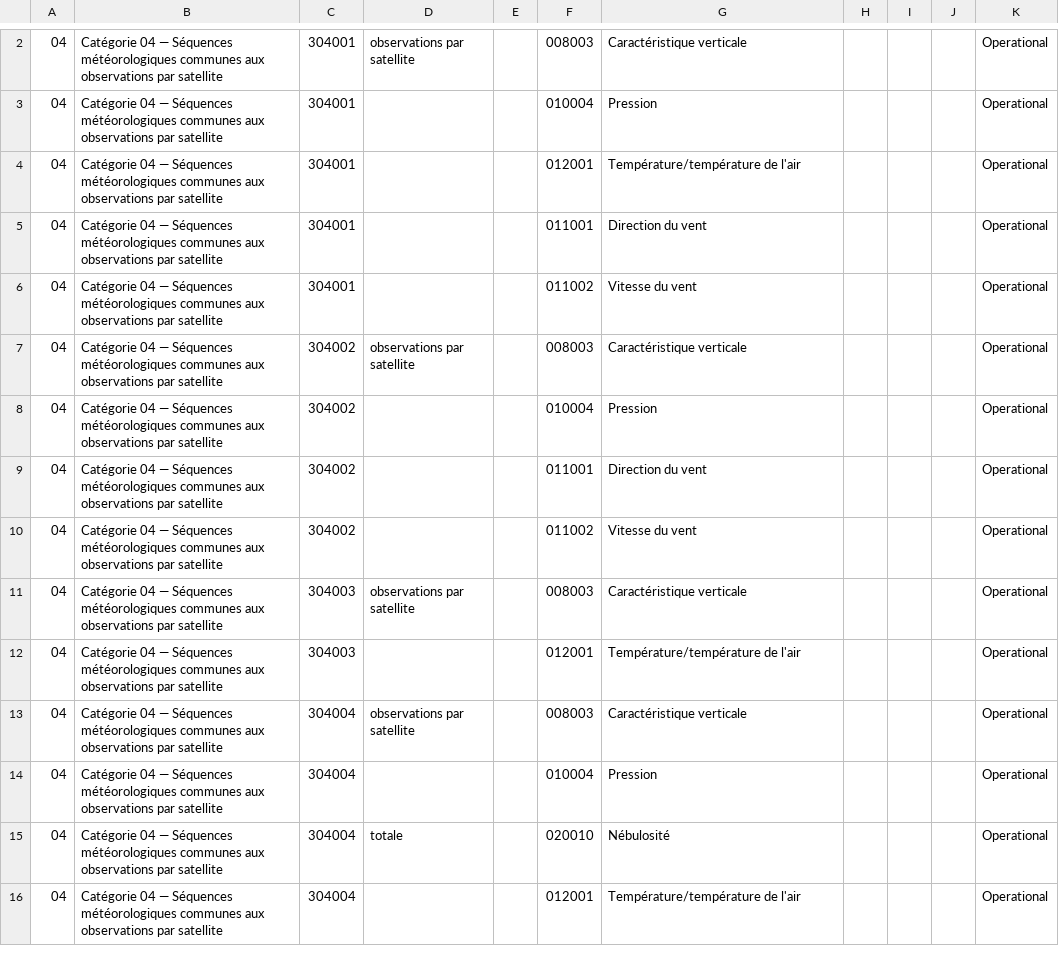
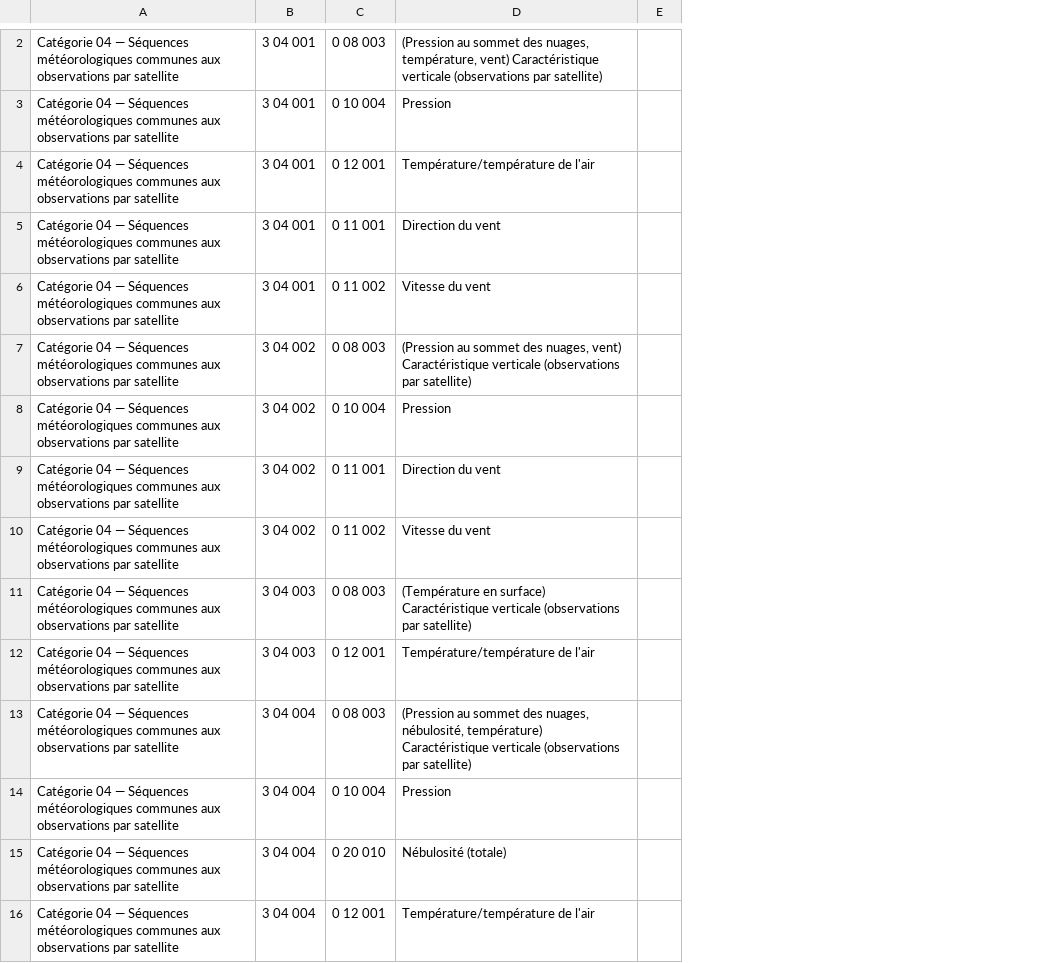
Before and after one commit to amilan17/BUFR4, a CSV file: french/table-d/BUFR_TableD_04.csv, drawn as a sheet; only a part is shown, gaps mark what is left out; removed rows and columns are numbered as before the commit, all else as after; the diff covers the shown part only; the diff names each change by its address in the sheet, - before the commit and + after, or states it on an @@ line.

```diff
--- a/french/table-d/BUFR_TableD_04.csv
+++ b/french/table-d/BUFR_TableD_04.csv
-column A, rows 2-16: all 04
-column C, rows 2-16: 304001 | 304001 | 304001 | 304001 | 304001 | 304002 | 304002 | 304002 | 304002 | 304003 | 304003 | 304004 | 304004 | 304004 | 304004
-column D, rows 2-15: observations par satellite |  |  |  |  | observations par satellite |  |  |  | observations par satellite |  | observations par satellite |  | totale
-column E, empty
-column F, rows 2-16: 008003 | 010004 | 012001 | 011001 | 011002 | 008003 | 010004 | 011001 | 011002 | 008003 | 012001 | 008003 | 010004 | 020010 | 012001
+column B, rows 2-16: 3 04 001 | 3 04 001 | 3 04 001 | 3 04 001 | 3 04 001 | 3 04 002 | 3 04 002 | 3 04 002 | 3 04 002 | 3 04 003 | 3 04 003 | 3 04 004 | 3 04 004 | 3 04 004 | 3 04 004
+column C, rows 2-16: 0 08 003 | 0 10 004 | 0 12 001 | 0 11 001 | 0 11 002 | 0 08 003 | 0 10 004 | 0 11 001 | 0 11 002 | 0 08 003 | 0 12 001 | 0 08 003 | 0 10 004 | 0 20 010 | 0 12 001
-column I, empty
-column J, empty
-column K, rows 2-16: all Operational
-D2: Caractéristique verticale
+D2: (Pression au sommet des nuages, température, vent) Caractéristique verticale (observations par satellite)
-D7: Caractéristique verticale
+D7: (Pression au sommet des nuages, vent) Caractéristique verticale (observations par satellite)
-D11: Caractéristique verticale
+D11: (Température en surface) Caractéristique verticale (observations par satellite)
-D13: Caractéristique verticale
+D13: (Pression au sommet des nuages, nébulosité, température) Caractéristique verticale (observations par satellite)
-D15: Nébulosité
+D15: Nébulosité (totale)
```
Also changed, not shown: 1 added row, 1 removed row and 36 edited cells elsewhere in this file, french/table-d/BUFR_TableD_02.csv, french/table-d/BUFR_TableD_03.csv, 17 other files.
